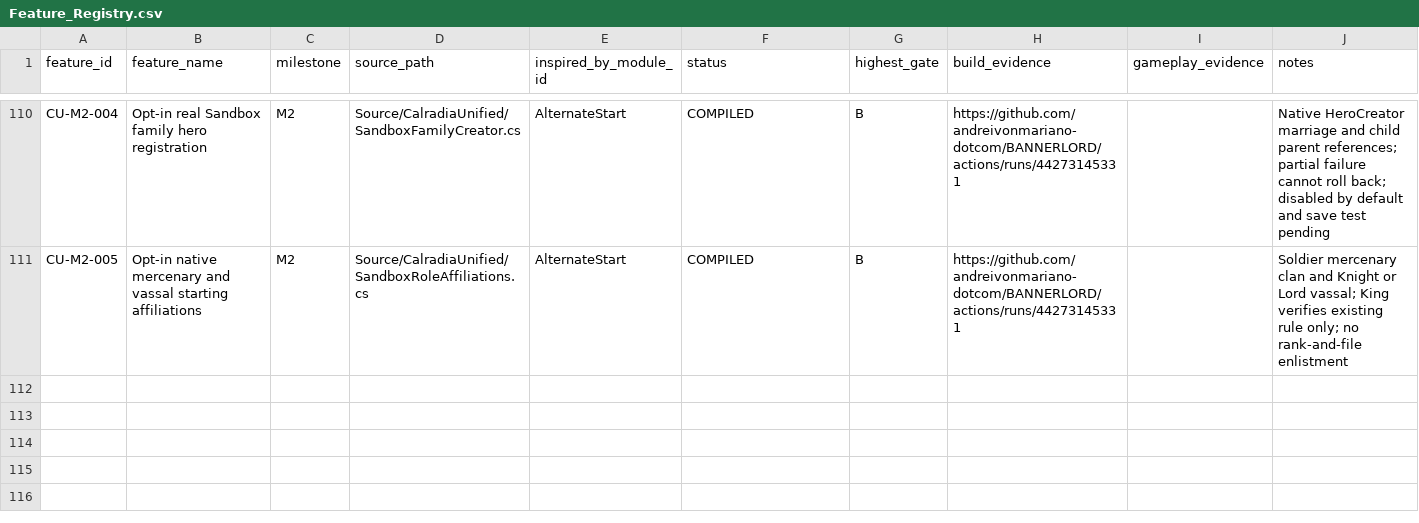
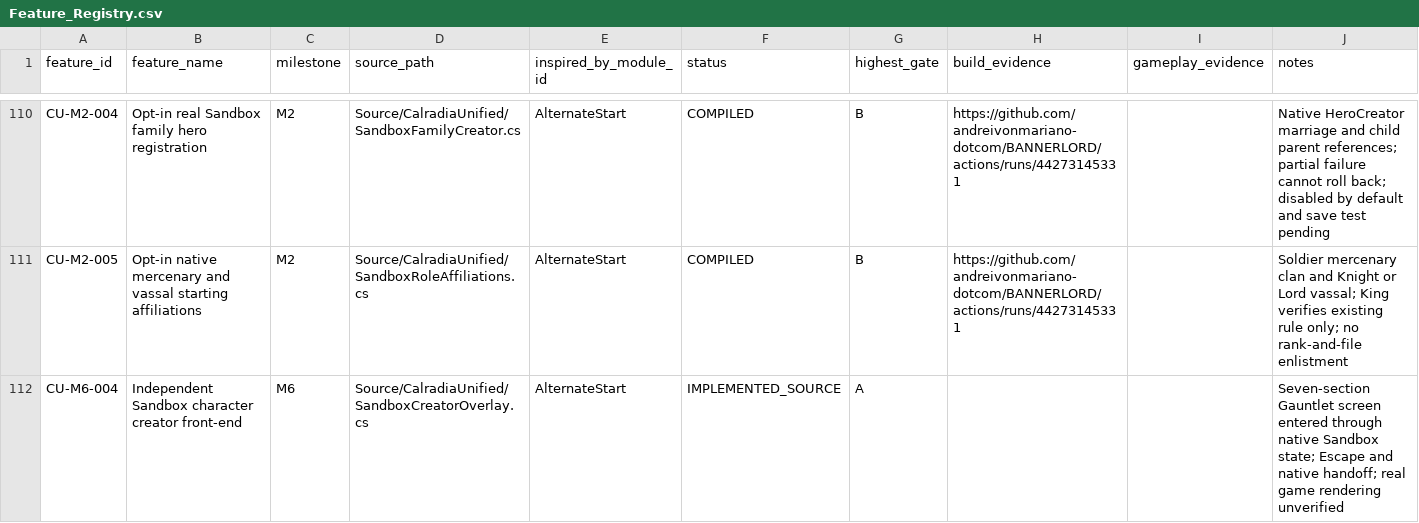
Before and after one commit to andreivonmariano-dotcom/BANNERLORD, a CSV file: Data/Feature_Registry.csv, drawn as a sheet; only a part is shown, gaps mark what is left out.

Commit message:
Detect native Sandbox state without event timing assumptions and block grants on creator cancellation

```diff
--- a/Data/Feature_Registry.csv
+++ b/Data/Feature_Registry.csv
@@ -111 +111,2 @@ CU-M2-004,Opt-in real Sandbox family hero registration,M2,Source/CalradiaUnified
 CU-M2-005,Opt-in native mercenary and vassal starting affiliations,M2,Source/CalradiaUnified/SandboxRoleAffiliations.cs,AlternateStart,COMPILED,B,https://github.com/andreivonmariano-dotcom/BANNERLORD/actions/runs/44273145331,,Soldier mercenary clan and Knight or Lord vassal; King verifies existing rule only; no rank-and-file enlistment
+CU-M6-004,Independent Sandbox character creator front-end,M6,Source/CalradiaUnified/SandboxCreatorOverlay.cs,AlternateStart,IMPLEMENTED_SOURCE,A,,,Seven-section Gauntlet screen entered through native Sandbox state; Escape and native handoff; real game rendering unverified
```
Also changed, not shown: 6 other files.
